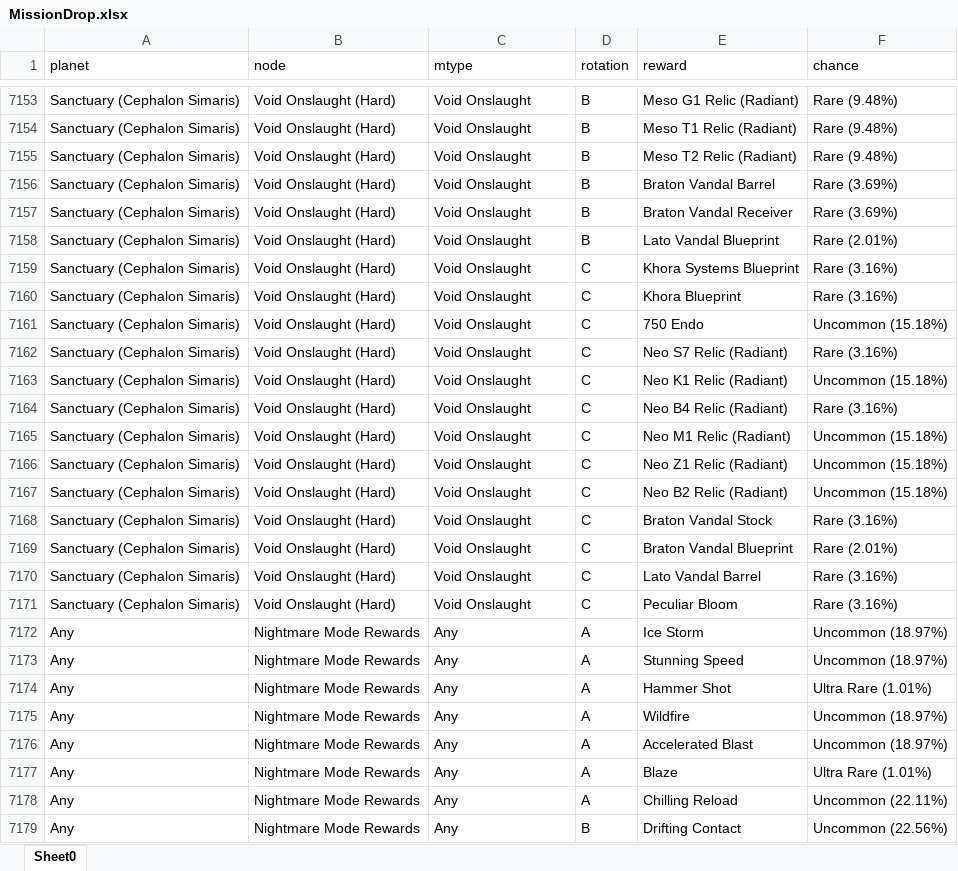
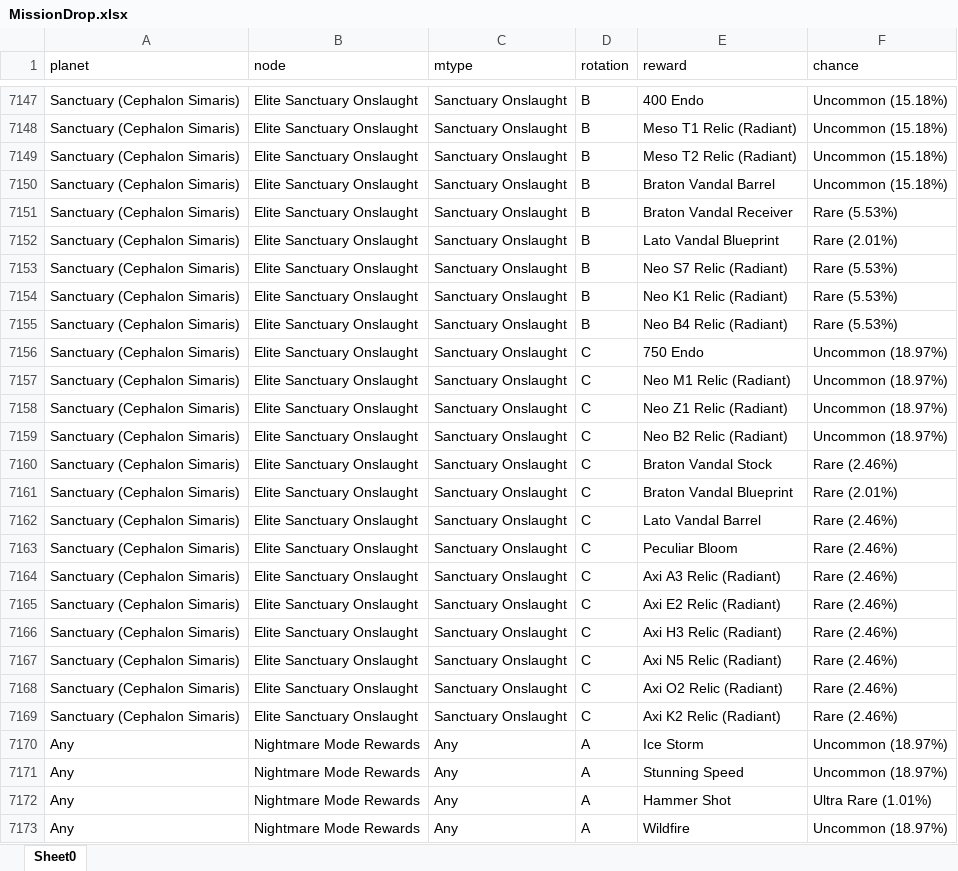
Before and after one commit to honestleaf/WarframeDropTableHelper, an Excel workbook: MissionDrop.xlsx, sheet Sheet0, drawn as a sheet; only a part is shown, gaps mark what is left out; the shorter side is filled out with more unchanged rows; values as stored, in another font and other column widths than the file's, no borders; removed rows and columns are numbered as before the commit, all else as after; the diff covers the shown part only; the diff names each change by its address in the sheet, - before the commit and + after, or states it on an @@ line.

```diff
--- a/MissionDrop.xlsx (sheet Sheet0)
+++ b/MissionDrop.xlsx (sheet Sheet0)
-B7147:B7152 (node): Void Onslaught (Hard)
+B7147:B7152 (node): Elite Sanctuary Onslaught
-C7147:C7152 (mtype): Void Onslaught
+C7147:C7152 (mtype): Sanctuary Onslaught
-E7147 (reward): Meso G1 Relic (Radiant)
+E7147 (reward): 400 Endo
-F7147:F7149 (chance): Rare (9.48%)
+F7147:F7149 (chance): Uncommon (15.18%)
-F7150 (chance): Rare (3.69%)
+F7150 (chance): Uncommon (15.18%)
-F7151 (chance): Rare (3.69%)
+F7151 (chance): Rare (5.53%)
-row 7159: Sanctuary (Cephalon Simaris) | Void Onslaught (Hard) | Void Onslaught | C | Khora Systems Blueprint | Rare (3.16%)
-row 7160: Sanctuary (Cephalon Simaris) | Void Onslaught (Hard) | Void Onslaught | C | Khora Blueprint | Rare (3.16%)
-row 7161: Sanctuary (Cephalon Simaris) | Void Onslaught (Hard) | Void Onslaught | C | 750 Endo | Uncommon (15.18%)
-B7153:B7155 (node): Void Onslaught (Hard)
+B7153:B7155 (node): Elite Sanctuary Onslaught
-C7153:C7155 (mtype): Void Onslaught
+C7153:C7155 (mtype): Sanctuary Onslaught
-D7153:D7155 (rotation): C
+D7153:D7155 (rotation): B
-F7153 (chance): Rare (3.16%)
+F7153 (chance): Rare (5.53%)
-F7154 (chance): Uncommon (15.18%)
+F7154 (chance): Rare (5.53%)
-F7155 (chance): Rare (3.16%)
+F7155 (chance): Rare (5.53%)
+row 7156: Sanctuary (Cephalon Simaris) | Elite Sanctuary Onslaught | Sanctuary Onslaught | C | 750 Endo | Uncommon (18.97%)
-B7157:B7163 (node): Void Onslaught (Hard)
+B7157:B7163 (node): Elite Sanctuary Onslaught
-C7157:C7163 (mtype): Void Onslaught
+C7157:C7163 (mtype): Sanctuary Onslaught
-F7157:F7159 (chance): Uncommon (15.18%)
+F7157:F7159 (chance): Uncommon (18.97%)
-F7160 (chance): Rare (3.16%)
+F7160 (chance): Rare (2.46%)
-F7162:F7163 (chance): Rare (3.16%)
+F7162:F7163 (chance): Rare (2.46%)
+row 7164: Sanctuary (Cephalon Simaris) | Elite Sanctuary Onslaught | Sanctuary Onslaught | C | Axi A3 Relic (Radiant) | Rare (2.46%)
+row 7165: Sanctuary (Cephalon Simaris) | Elite Sanctuary Onslaught | Sanctuary Onslaught | C | Axi E2 Relic (Radiant) | Rare (2.46%)
+row 7166: Sanctuary (Cephalon Simaris) | Elite Sanctuary Onslaught | Sanctuary Onslaught | C | Axi H3 Relic (Radiant) | Rare (2.46%)
+row 7167: Sanctuary (Cephalon Simaris) | Elite Sanctuary Onslaught | Sanctuary Onslaught | C | Axi N5 Relic (Radiant) | Rare (2.46%)
+row 7168: Sanctuary (Cephalon Simaris) | Elite Sanctuary Onslaught | Sanctuary Onslaught | C | Axi O2 Relic (Radiant) | Rare (2.46%)
+row 7169: Sanctuary (Cephalon Simaris) | Elite Sanctuary Onslaught | Sanctuary Onslaught | C | Axi K2 Relic (Radiant) | Rare (2.46%)
```
Also changed, not shown: 6 removed rows and 116 edited cells elsewhere in this sheet, EnemyDrop.xlsx, ModDropByMod.xlsx, 6 other files.
